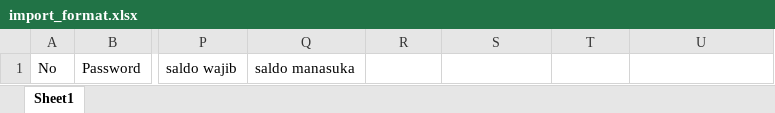
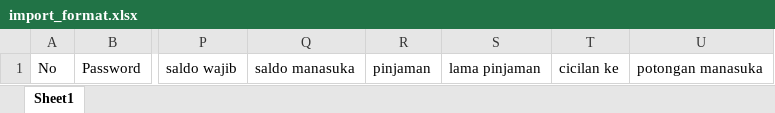
Before and after one commit to egn234/ekoperasi, an Excel workbook: public/assets/import_format.xlsx, sheet Sheet1, drawn as a sheet; only a part is shown, gaps mark what is left out; values as stored, in another font and other column widths than the file's, no borders; the diff names each change by its address in the sheet, - before the commit and + after, or states it on an @@ line.

Commit message:
import update

```diff
--- a/public/assets/import_format.xlsx (sheet Sheet1)
+++ b/public/assets/import_format.xlsx (sheet Sheet1)
-R1: (empty)
+R1: pinjaman
-S1: (empty)
+S1: lama pinjaman
-T1: (empty)
+T1: cicilan ke
-U1: (empty)
+U1: potongan manasuka
```
Also changed, not shown: 2 other files.
